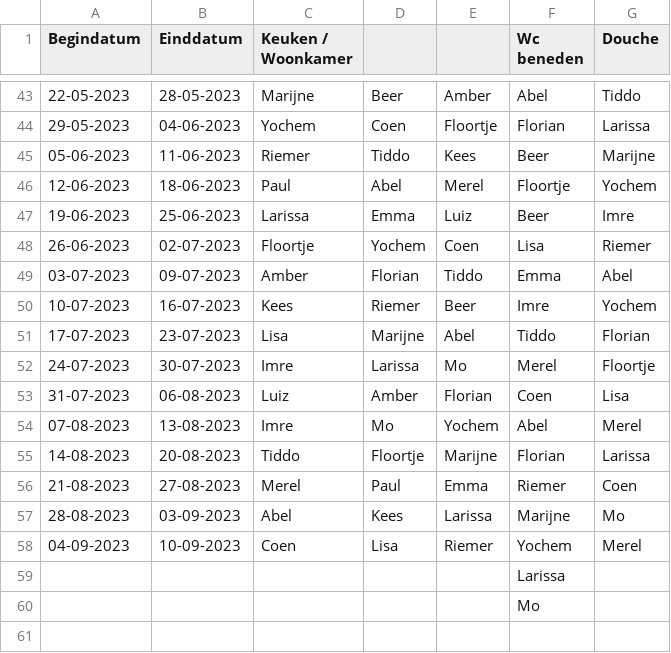
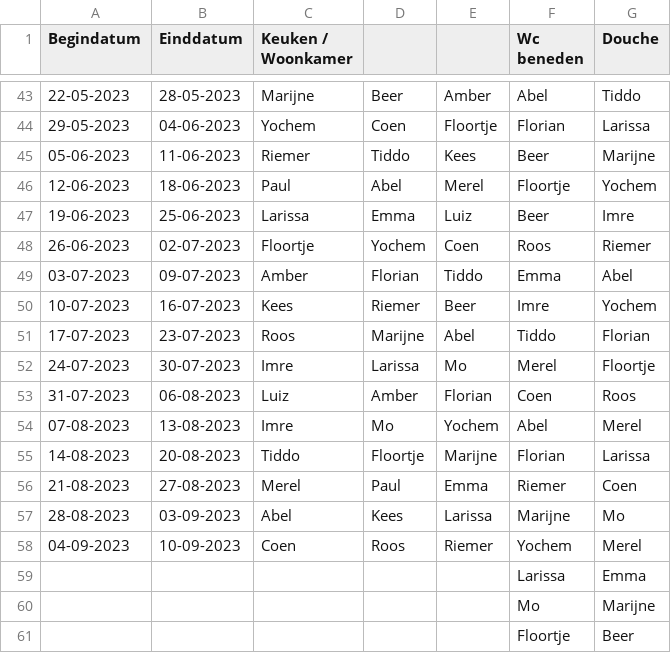
Before and after one commit to yochem/weektaak, a CSV file: data.csv, drawn as a sheet; only a part is shown, gaps mark what is left out; the diff covers the shown part only.

Commit message:
Lisa -> Roos

```diff
--- a/data.csv
+++ b/data.csv
@@ -47,8 +47,8 @@ Begindatum,Einddatum,Keuken / Woonkamer,,,Wc beneden,Douche
 19-06-2023,25-06-2023,Larissa,Emma,Luiz,Beer,Imre
-26-06-2023,02-07-2023,Floortje,Yochem,Coen,Lisa,Riemer
+26-06-2023,02-07-2023,Floortje,Yochem,Coen,Roos,Riemer
 03-07-2023,09-07-2023,Amber,Florian,Tiddo,Emma,Abel
 10-07-2023,16-07-2023,Kees,Riemer,Beer,Imre,Yochem
-17-07-2023,23-07-2023,Lisa,Marijne,Abel,Tiddo,Florian
+17-07-2023,23-07-2023,Roos,Marijne,Abel,Tiddo,Florian
 24-07-2023,30-07-2023,Imre,Larissa,Mo,Merel,Floortje
-31-07-2023,06-08-2023,Luiz,Amber,Florian,Coen,Lisa
+31-07-2023,06-08-2023,Luiz,Amber,Florian,Coen,Roos
 07-08-2023,13-08-2023,Imre,Mo,Yochem,Abel,Merel
@@ -57,4 +57,5 @@ Begindatum,Einddatum,Keuken / Woonkamer,,,Wc beneden,Douche
 28-08-2023,03-09-2023,Abel,Kees,Larissa,Marijne,Mo
-04-09-2023,10-09-2023,Coen,Lisa,Riemer,Yochem,Merel
-,,,,,Larissa,
-,,,,,Mo,
+04-09-2023,10-09-2023,Coen,Roos,Riemer,Yochem,Merel
+,,,,,Larissa,Emma
+,,,,,Mo,Marijne
+,,,,,Floortje,Beer
```
Also changed, not shown: 13 edited cells elsewhere in this file.
